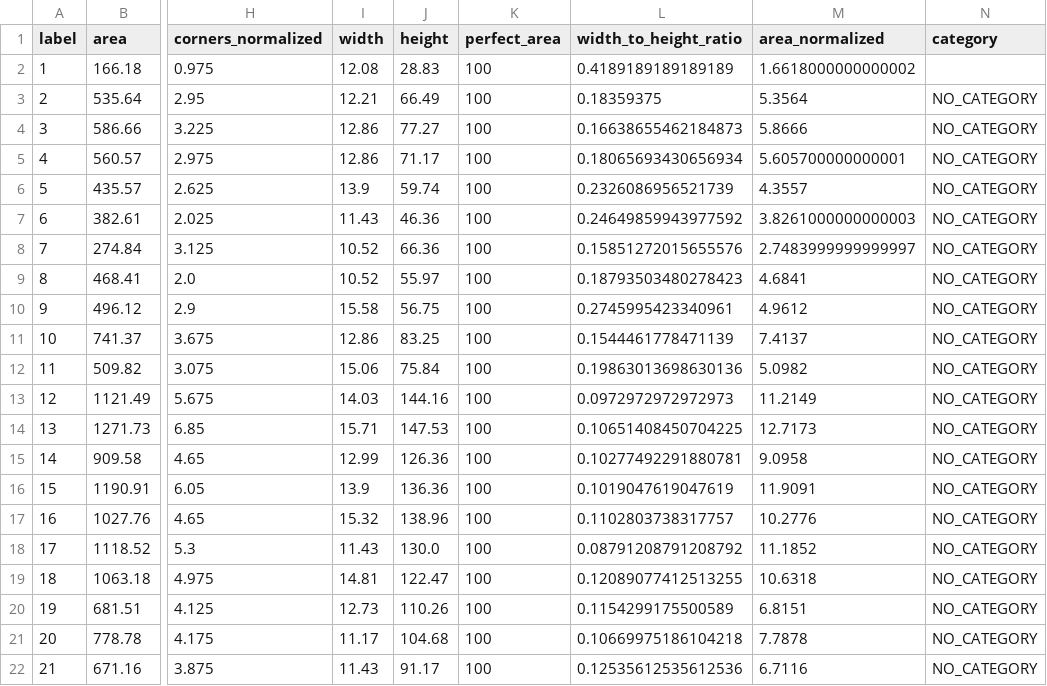
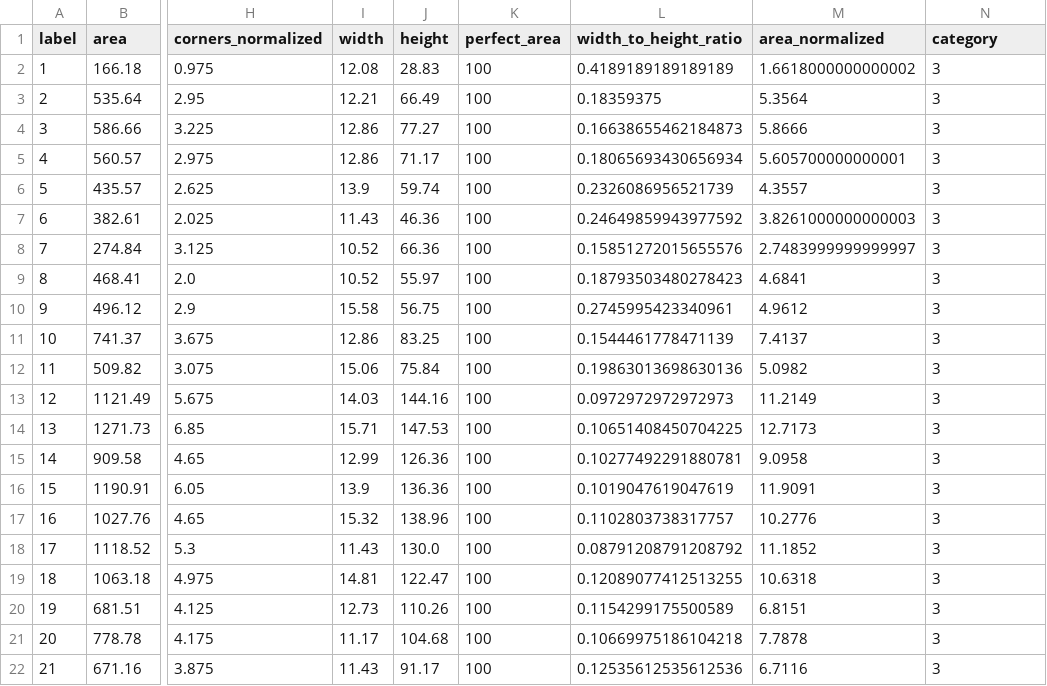
Before and after one commit to vlad1998arabadzhy/texttile_opencv, a CSV file: datasets_to_supervise/2/1.csv, drawn as a sheet; only a part is shown, gaps mark what is left out; the diff names each change by its address in the sheet, - before the commit and + after, or states it on an @@ line.

Commit message:
Finished file 1

```diff
--- a/datasets_to_supervise/2/1.csv
+++ b/datasets_to_supervise/2/1.csv
-N2 (category): (empty)
+N2 (category): 3
-N3:N22 (category): NO_CATEGORY
+N3:N22 (category): 3
```
